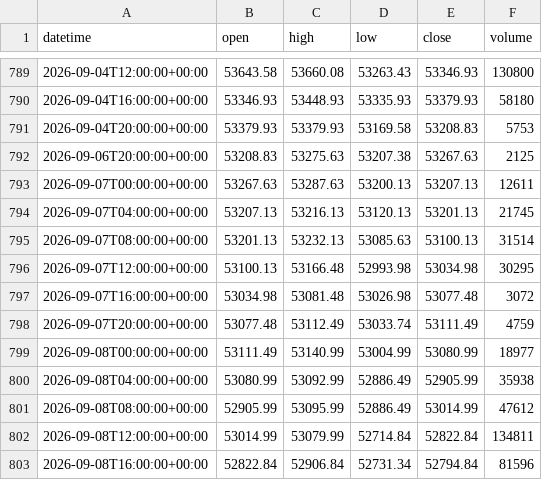
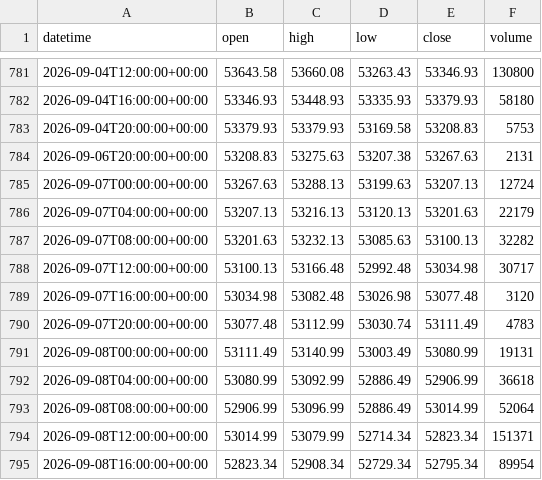
Before and after one commit to getdata-finance/us30-4h-ohlcv-index-historical-data, a CSV file: US30_4h.csv, drawn as a sheet; only a part is shown, gaps mark what is left out; the diff covers the shown part only.

```diff
--- a/US30_4h.csv
+++ b/US30_4h.csv
@@ -791,13 +783,13 @@ datetime,open,high,low,close,volume
 2026-09-04T20:00:00+00:00,53379.93,53379.93,53169.58,53208.83,5753
-2026-09-06T20:00:00+00:00,53208.83,53275.63,53207.38,53267.63,2125
-2026-09-07T00:00:00+00:00,53267.63,53287.63,53200.13,53207.13,12611
-2026-09-07T04:00:00+00:00,53207.13,53216.13,53120.13,53201.13,21745
-2026-09-07T08:00:00+00:00,53201.13,53232.13,53085.63,53100.13,31514
-2026-09-07T12:00:00+00:00,53100.13,53166.48,52993.98,53034.98,30295
-2026-09-07T16:00:00+00:00,53034.98,53081.48,53026.98,53077.48,3072
-2026-09-07T20:00:00+00:00,53077.48,53112.49,53033.74,53111.49,4759
-2026-09-08T00:00:00+00:00,53111.49,53140.99,53004.99,53080.99,18977
-2026-09-08T04:00:00+00:00,53080.99,53092.99,52886.49,52905.99,35938
-2026-09-08T08:00:00+00:00,52905.99,53095.99,52886.49,53014.99,47612
-2026-09-08T12:00:00+00:00,53014.99,53079.99,52714.84,52822.84,134811
-2026-09-08T16:00:00+00:00,52822.84,52906.84,52731.34,52794.84,81596
+2026-09-06T20:00:00+00:00,53208.83,53275.63,53207.38,53267.63,2131
+2026-09-07T00:00:00+00:00,53267.63,53288.13,53199.63,53207.13,12724
+2026-09-07T04:00:00+00:00,53207.13,53216.13,53120.13,53201.63,22179
+2026-09-07T08:00:00+00:00,53201.63,53232.13,53085.63,53100.13,32282
+2026-09-07T12:00:00+00:00,53100.13,53166.48,52992.48,53034.98,30717
+2026-09-07T16:00:00+00:00,53034.98,53082.48,53026.98,53077.48,3120
+2026-09-07T20:00:00+00:00,53077.48,53112.99,53030.74,53111.49,4783
+2026-09-08T00:00:00+00:00,53111.49,53140.99,53003.49,53080.99,19131
+2026-09-08T04:00:00+00:00,53080.99,53092.99,52886.49,52906.99,36618
+2026-09-08T08:00:00+00:00,52906.99,53096.99,52886.49,53014.99,52064
+2026-09-08T12:00:00+00:00,53014.99,53079.99,52714.34,52823.34,151371
+2026-09-08T16:00:00+00:00,52823.34,52908.34,52729.34,52795.34,89954
```
Also changed, not shown: 17 added rows, 8 removed rows and 8 edited cells elsewhere in this file, 1 other file.
